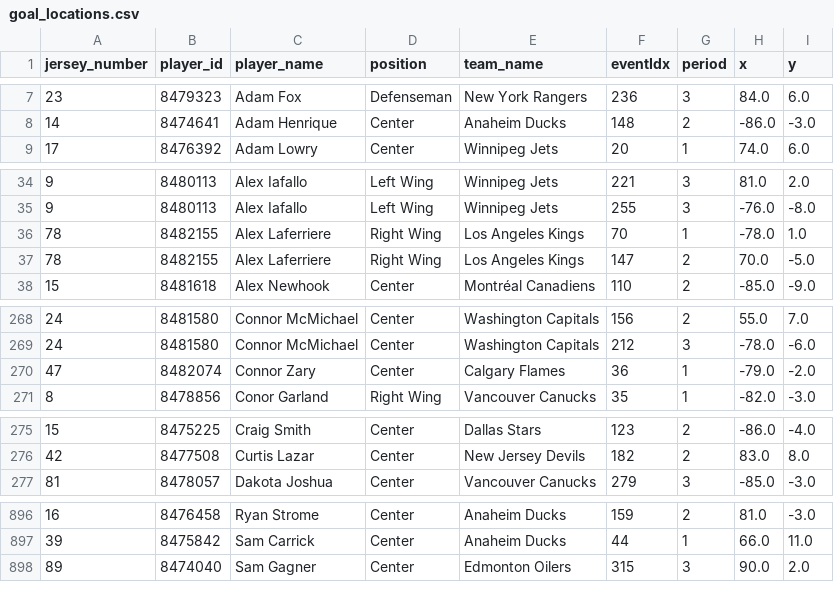
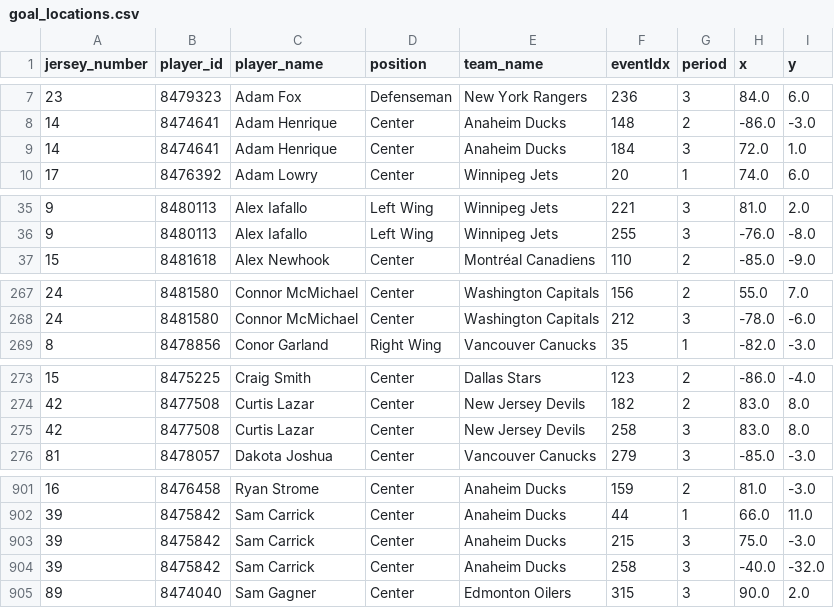
Before and after one commit to kjchrz03/hockey-streamlit, a CSV file: data/goal_locations.csv, drawn as a sheet; only a part is shown, gaps mark what is left out; the diff covers the shown part only.

```diff
--- a/data/goal_locations.csv
+++ b/data/goal_locations.csv
@@ -8,2 +8,3 @@ jersey_number,player_id,player_name,position,team_name,eventIdx,period,x,y
 14,8474641,Adam Henrique,Center,Anaheim Ducks,148,2,-86.0,-3.0
+14,8474641,Adam Henrique,Center,Anaheim Ducks,184,3,72.0,1.0
 17,8476392,Adam Lowry,Center,Winnipeg Jets,20,1,74.0,6.0
@@ -35,4 +36,2 @@ jersey_number,player_id,player_name,position,team_name,eventIdx,period,x,y
 9,8480113,Alex Iafallo,Left Wing,Winnipeg Jets,255,3,-76.0,-8.0
-78,8482155,Alex Laferriere,Right Wing,Los Angeles Kings,70,1,-78.0,1.0
-78,8482155,Alex Laferriere,Right Wing,Los Angeles Kings,147,2,70.0,-5.0
 15,8481618,Alex Newhook,Center,Montréal Canadiens,110,2,-85.0,-9.0
@@ -269,3 +268,2 @@ jersey_number,player_id,player_name,position,team_name,eventIdx,period,x,y
 24,8481580,Connor McMichael,Center,Washington Capitals,212,3,-78.0,-6.0
-47,8482074,Connor Zary,Center,Calgary Flames,36,1,-79.0,-2.0
 8,8478856,Conor Garland,Right Wing,Vancouver Canucks,35,1,-82.0,-3.0
@@ -276,2 +274,3 @@ jersey_number,player_id,player_name,position,team_name,eventIdx,period,x,y
 42,8477508,Curtis Lazar,Center,New Jersey Devils,182,2,83.0,8.0
+42,8477508,Curtis Lazar,Center,New Jersey Devils,258,3,83.0,8.0
 81,8478057,Dakota Joshua,Center,Vancouver Canucks,279,3,-85.0,-3.0
@@ -897,2 +902,4 @@ jersey_number,player_id,player_name,position,team_name,eventIdx,period,x,y
 39,8475842,Sam Carrick,Center,Anaheim Ducks,44,1,66.0,11.0
+39,8475842,Sam Carrick,Center,Anaheim Ducks,215,3,75.0,-3.0
+39,8475842,Sam Carrick,Center,Anaheim Ducks,258,3,-40.0,-32.0
 89,8474040,Sam Gagner,Center,Edmonton Oilers,315,3,90.0,2.0
```
Also changed, not shown: 8 added rows and 1 removed row elsewhere in this file, data/goal_counts.csv, data/ice_map_data.csv, 1 other file.
